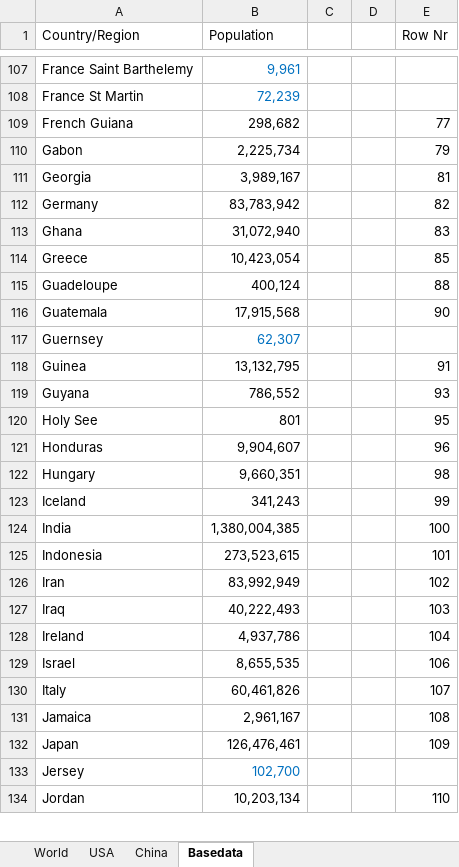
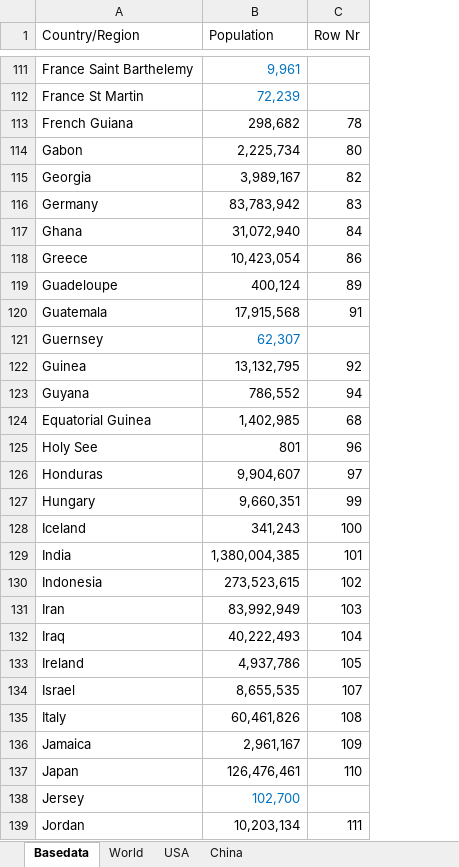
Before and after one commit to georgzurbonsen/Beyond4P_Apps, an Excel workbook: COVID-19 Apps/Population Data.xlsx, sheet Basedata, drawn as a sheet; only a part is shown, gaps mark what is left out; values as stored, in another font and other column widths than the file's, no borders; removed rows and columns are numbered as before the commit, all else as after; the diff covers the shown part only; the diff names each change by its address in the sheet, - before the commit and + after, or states it on an @@ line.

```diff
--- a/COVID-19 Apps/Population Data.xlsx (sheet Basedata)
+++ b/COVID-19 Apps/Population Data.xlsx (sheet Basedata)
@@ sheet tab order changed: Basedata | World | USA | China @@
-column C, empty
-column D, empty
-C113 (Row Nr): 77
+C113 (Row Nr): 78
-C114 (Row Nr): 79
+C114 (Row Nr): 80
-C115 (Row Nr): 81
+C115 (Row Nr): 82
-C116 (Row Nr): 82
+C116 (Row Nr): 83
-C117 (Row Nr): 83
+C117 (Row Nr): 84
-C118 (Row Nr): 85
+C118 (Row Nr): 86
-C119 (Row Nr): 88
+C119 (Row Nr): 89
-C120 (Row Nr): 90
+C120 (Row Nr): 91
-C122 (Row Nr): 91
+C122 (Row Nr): 92
-C123 (Row Nr): 93
+C123 (Row Nr): 94
+row 124: Equatorial Guinea | 1,402,985 | 68
-C125 (Row Nr): 95
+C125 (Row Nr): 96
-C126 (Row Nr): 96
+C126 (Row Nr): 97
-C127 (Row Nr): 98
+C127 (Row Nr): 99
-C128 (Row Nr): 99
+C128 (Row Nr): 100
-C129 (Row Nr): 100
+C129 (Row Nr): 101
-C130 (Row Nr): 101
+C130 (Row Nr): 102
-C131 (Row Nr): 102
+C131 (Row Nr): 103
-C132 (Row Nr): 103
+C132 (Row Nr): 104
-C133 (Row Nr): 104
+C133 (Row Nr): 105
-C134 (Row Nr): 106
+C134 (Row Nr): 107
-C135 (Row Nr): 107
+C135 (Row Nr): 108
-C136 (Row Nr): 108
+C136 (Row Nr): 109
-C137 (Row Nr): 109
+C137 (Row Nr): 110
-C139 (Row Nr): 110
+C139 (Row Nr): 111
```
Also changed, not shown: 99 added rows and 89 edited cells elsewhere in this sheet, sheet World, formulas that keep their value, hidden cells, 13 other files.
